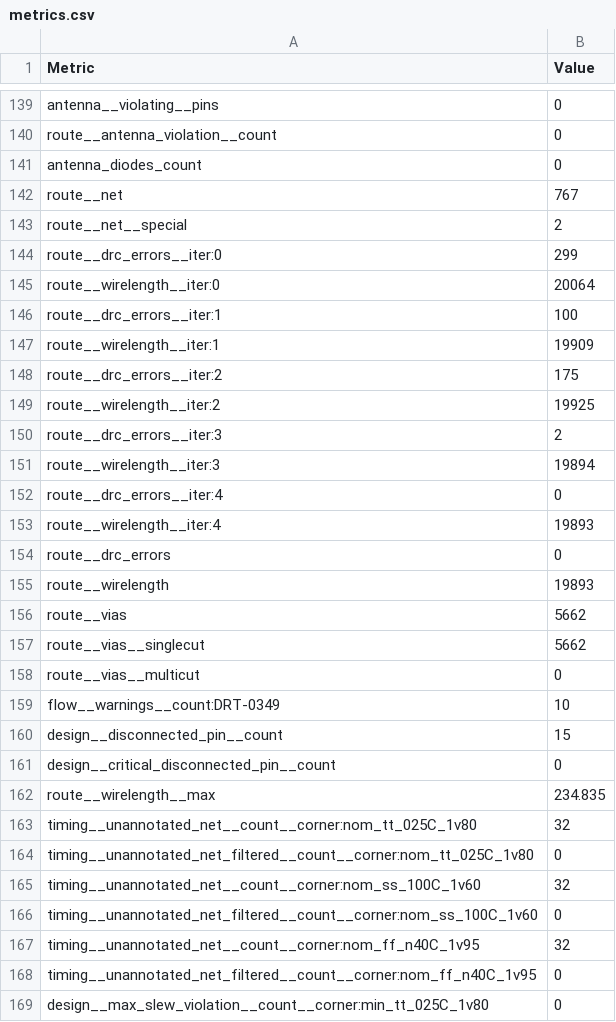
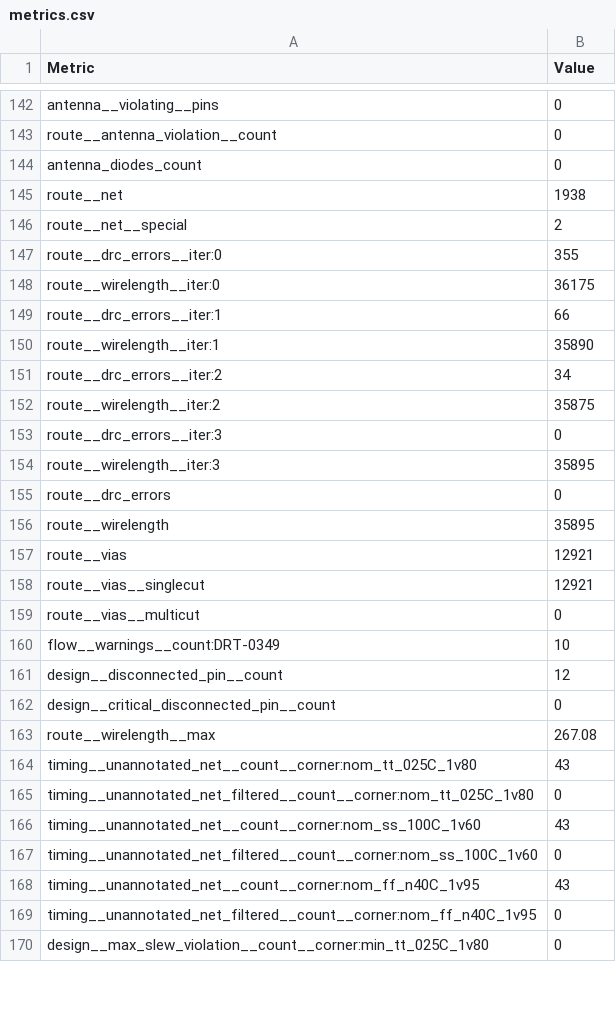
Before and after one commit to htfab/tinytapeout-sky-26b, a CSV file: projects/tt_um_eric_lcc/stats/metrics.csv, drawn as a sheet; only a part is shown, gaps mark what is left out; the diff covers the shown part only.

```diff
--- a/projects/tt_um_eric_lcc/stats/metrics.csv
+++ b/projects/tt_um_eric_lcc/stats/metrics.csv
@@ -141,28 +144,26 @@ route__antenna_violation__count,0
 antenna_diodes_count,0
-route__net,767
+route__net,1938
 route__net__special,2
-route__drc_errors__iter:0,299
-route__wirelength__iter:0,20064
-route__drc_errors__iter:1,100
-route__wirelength__iter:1,19909
-route__drc_errors__iter:2,175
-route__wirelength__iter:2,19925
-route__drc_errors__iter:3,2
-route__wirelength__iter:3,19894
-route__drc_errors__iter:4,0
-route__wirelength__iter:4,19893
+route__drc_errors__iter:0,355
+route__wirelength__iter:0,36175
+route__drc_errors__iter:1,66
+route__wirelength__iter:1,35890
+route__drc_errors__iter:2,34
+route__wirelength__iter:2,35875
+route__drc_errors__iter:3,0
+route__wirelength__iter:3,35895
 route__drc_errors,0
-route__wirelength,19893
-route__vias,5662
-route__vias__singlecut,5662
+route__wirelength,35895
+route__vias,12921
+route__vias__singlecut,12921
 route__vias__multicut,0
 flow__warnings__count:DRT-0349,10
-design__disconnected_pin__count,15
+design__disconnected_pin__count,12
 design__critical_disconnected_pin__count,0
-route__wirelength__max,234.835
-timing__unannotated_net__count__corner:nom_tt_025C_1v80,32
+route__wirelength__max,267.08
+timing__unannotated_net__count__corner:nom_tt_025C_1v80,43
 timing__unannotated_net_filtered__count__corner:nom_tt_025C_1v80,0
-timing__unannotated_net__count__corner:nom_ss_100C_1v60,32
+timing__unannotated_net__count__corner:nom_ss_100C_1v60,43
 timing__unannotated_net_filtered__count__corner:nom_ss_100C_1v60,0
-timing__unannotated_net__count__corner:nom_ff_n40C_1v95,32
+timing__unannotated_net__count__corner:nom_ff_n40C_1v95,43
 timing__unannotated_net_filtered__count__corner:nom_ff_n40C_1v95,0
```
Also changed, not shown: 3 added rows and 137 edited cells elsewhere in this file, 9 other files.
